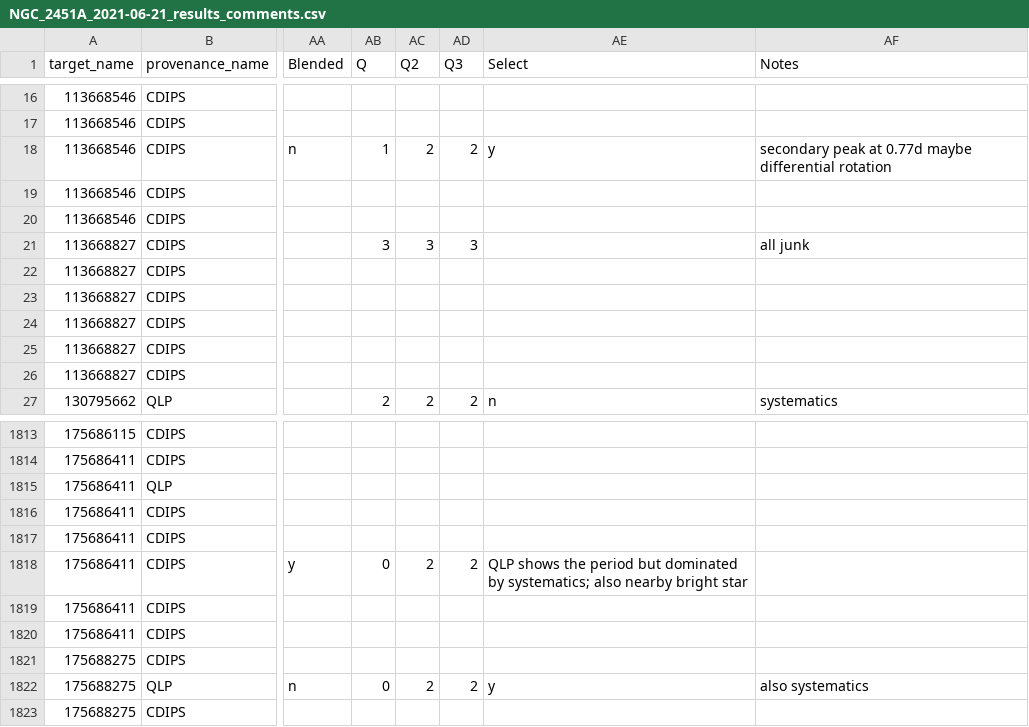
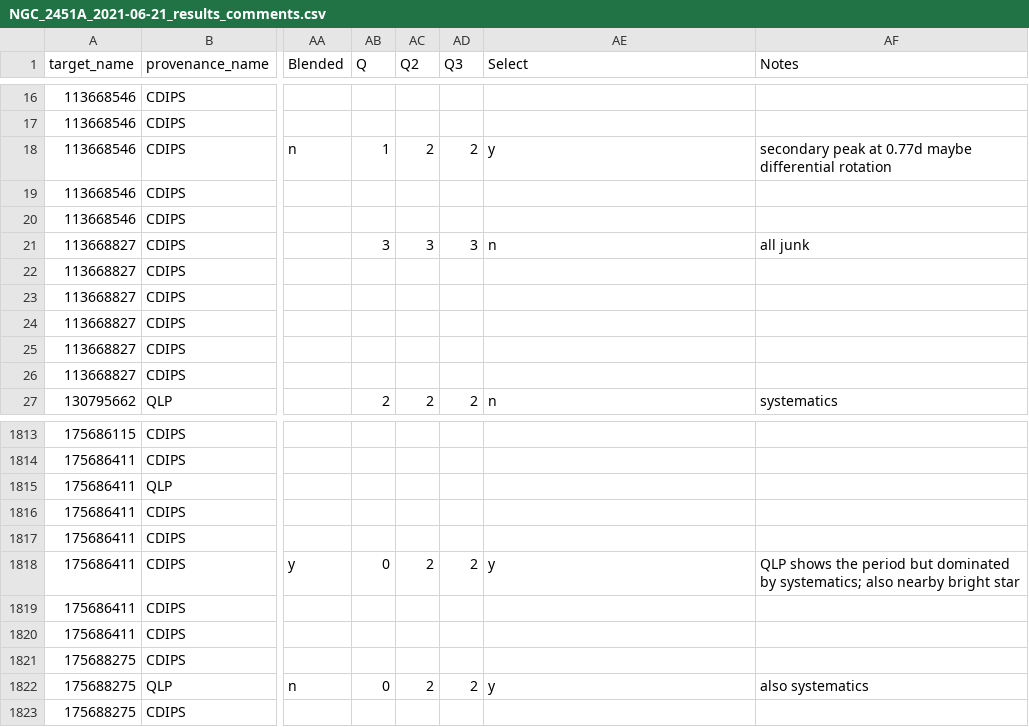
Before and after one commit to stephtdouglas/TESS_young, a CSV file: tables/NGC_2451A_2021-06-21_results_comments.csv, drawn as a sheet; only a part is shown, gaps mark what is left out; the diff names each change by its address in the sheet, - before the commit and + after, or states it on an @@ line.

```diff
--- a/tables/NGC_2451A_2021-06-21_results_comments.csv
+++ b/tables/NGC_2451A_2021-06-21_results_comments.csv
-AE21 (Select): (empty)
+AE21 (Select): n
-AE1818 (Select): QLP shows the period but dominated by systematics; also nearby bright star
+AE1818 (Select): y
-AF1818 (Notes): (empty)
+AF1818 (Notes): QLP shows the period but dominated by systematics; also nearby bright star
```
Also changed, not shown: tables/Collinder_135_2021-06-18_results_comments.csv, tables/Collinder_135_2021-06-18_results_comments2.csv, 8 other files.
